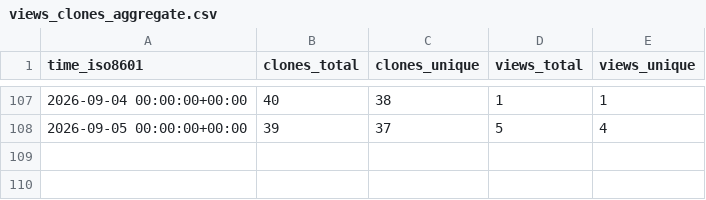
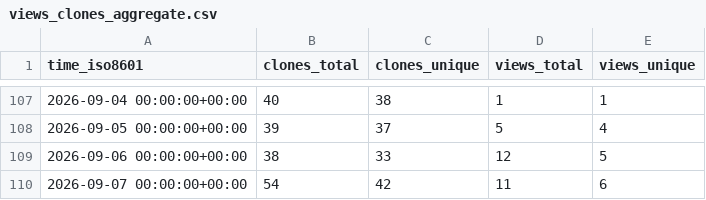
Before and after one commit to forkymcforkface/xpad-noone, a CSV file: forkymcforkface/xpad-noone/ghrs-data/views_clones_aggregate.csv, drawn as a sheet; only a part is shown, gaps mark what is left out; the diff names each change by its address in the sheet, - before the commit and + after, or states it on an @@ line.

```diff
--- a/forkymcforkface/xpad-noone/ghrs-data/views_clones_aggregate.csv
+++ b/forkymcforkface/xpad-noone/ghrs-data/views_clones_aggregate.csv
+row 109: 2026-09-06 00:00:00+00:00 | 38 | 33 | 12 | 5
+row 110: 2026-09-07 00:00:00+00:00 | 54 | 42 | 11 | 6
```
Also changed, not shown: 1 other file.
